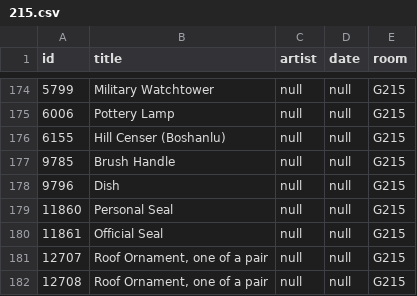
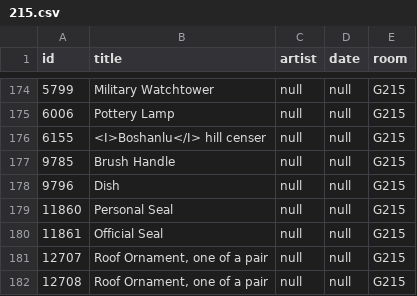
Before and after one commit to miabot/galleries.csv, a CSV file: galleries/215.csv, drawn as a sheet; only a part is shown, gaps mark what is left out.

```diff
--- a/galleries/215.csv
+++ b/galleries/215.csv
@@ -175,3 +175,3 @@
 6006,"Pottery Lamp",null,null,"G215"
-6155,"Hill Censer (Boshanlu)",null,null,"G215"
+6155,"<I>Boshanlu</I> hill censer",null,null,"G215"
 9785,"Brush Handle",null,null,"G215"
```
Also changed, not shown: galleries/214.csv, 2 other files.
